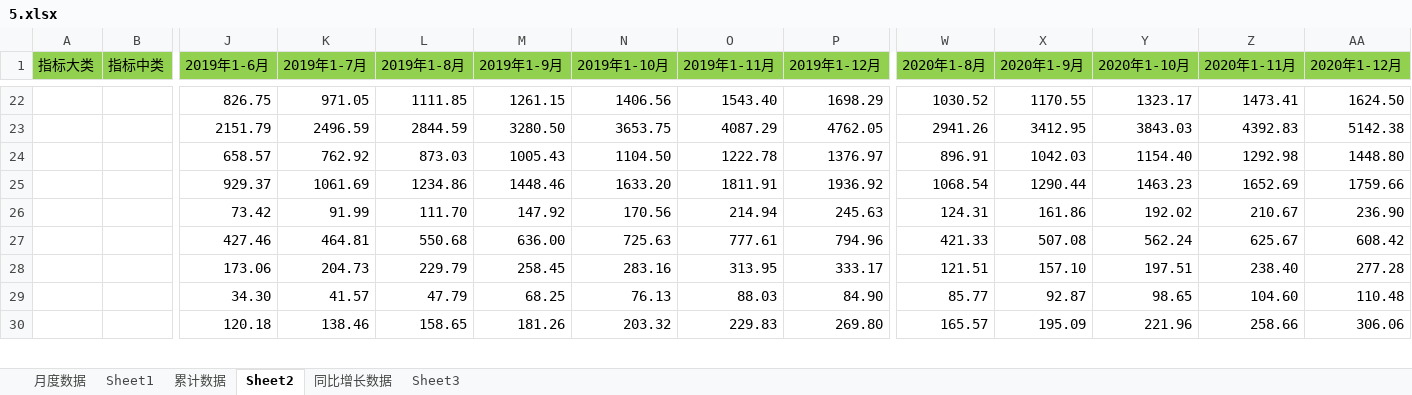
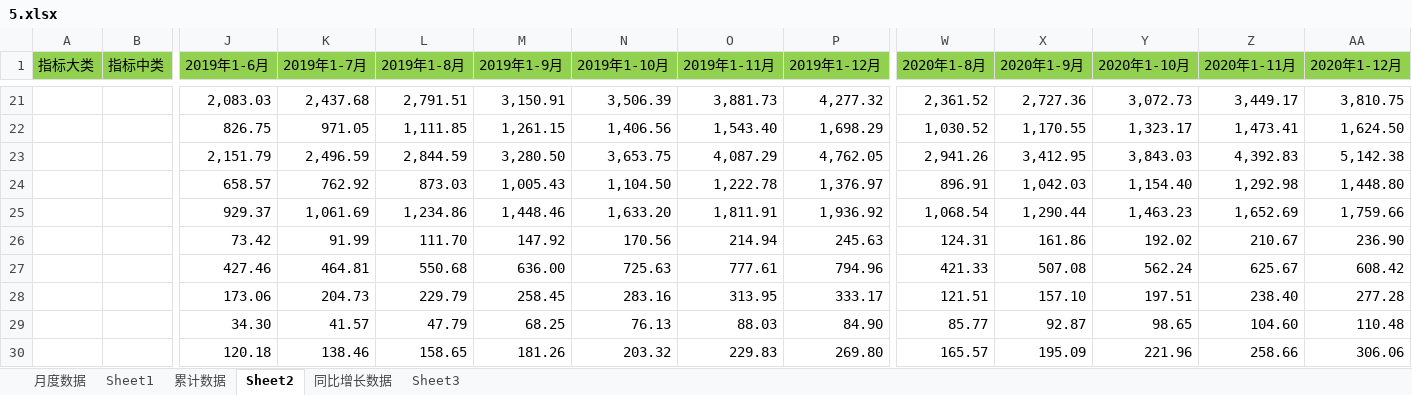
Before and after one commit to Valinaa/PythonPlot, an Excel workbook: Data/5.xlsx, sheet Sheet2, drawn as a sheet; only a part is shown, gaps mark what is left out; values as stored, in another font and other column widths than the file's, no borders; removed rows and columns are numbered as before the commit, all else as after; rows hold the shown columns only; the diff covers the shown part only; the diff names each change by its address in the sheet, - before the commit and + after, or states it on an @@ line.

```diff
--- a/Data/5.xlsx (sheet Sheet2)
+++ b/Data/5.xlsx (sheet Sheet2)
+row 21:  |  | 2,083.03 | 2,437.68 | 2,791.51 | 3,150.91 | 3,506.39 | 3,881.73 | 4,277.32 | 2,361.52 | 2,727.36 | 3,072.73 | 3,449.17 | 3,810.75
-L22 (2019年1-8月): 1111.85
+L22 (2019年1-8月): 1,111.85
-M22 (2019年1-9月): 1261.15
+M22 (2019年1-9月): 1,261.15
-N22 (2019年1-10月): 1406.56
+N22 (2019年1-10月): 1,406.56
-O22 (2019年1-11月): 1543.40
+O22 (2019年1-11月): 1,543.40
-P22 (2019年1-12月): 1698.29
+P22 (2019年1-12月): 1,698.29
-W22 (2020年1-8月): 1030.52
+W22 (2020年1-8月): 1,030.52
-X22 (2020年1-9月): 1170.55
+X22 (2020年1-9月): 1,170.55
-Y22 (2020年1-10月): 1323.17
+Y22 (2020年1-10月): 1,323.17
-Z22 (2020年1-11月): 1473.41
+Z22 (2020年1-11月): 1,473.41
-AA22 (2020年1-12月): 1624.50
+AA22 (2020年1-12月): 1,624.50
-row 23:  |  | 2151.79 | 2496.59 | 2844.59 | 3280.50 | 3653.75 | 4087.29 | 4762.05 | 2941.26 | 3412.95 | 3843.03 | 4392.83 | 5142.38
+row 23:  |  | 2,151.79 | 2,496.59 | 2,844.59 | 3,280.50 | 3,653.75 | 4,087.29 | 4,762.05 | 2,941.26 | 3,412.95 | 3,843.03 | 4,392.83 | 5,142.38
-M24 (2019年1-9月): 1005.43
+M24 (2019年1-9月): 1,005.43
-N24 (2019年1-10月): 1104.50
+N24 (2019年1-10月): 1,104.50
-O24 (2019年1-11月): 1222.78
+O24 (2019年1-11月): 1,222.78
-P24 (2019年1-12月): 1376.97
+P24 (2019年1-12月): 1,376.97
-X24 (2020年1-9月): 1042.03
+X24 (2020年1-9月): 1,042.03
-Y24 (2020年1-10月): 1154.40
+Y24 (2020年1-10月): 1,154.40
-Z24 (2020年1-11月): 1292.98
+Z24 (2020年1-11月): 1,292.98
-AA24 (2020年1-12月): 1448.80
+AA24 (2020年1-12月): 1,448.80
-K25 (2019年1-7月): 1061.69
+K25 (2019年1-7月): 1,061.69
-L25 (2019年1-8月): 1234.86
+L25 (2019年1-8月): 1,234.86
-M25 (2019年1-9月): 1448.46
+M25 (2019年1-9月): 1,448.46
-N25 (2019年1-10月): 1633.20
+N25 (2019年1-10月): 1,633.20
-O25 (2019年1-11月): 1811.91
+O25 (2019年1-11月): 1,811.91
-P25 (2019年1-12月): 1936.92
+P25 (2019年1-12月): 1,936.92
-W25 (2020年1-8月): 1068.54
+W25 (2020年1-8月): 1,068.54
-X25 (2020年1-9月): 1290.44
+X25 (2020年1-9月): 1,290.44
-Y25 (2020年1-10月): 1463.23
+Y25 (2020年1-10月): 1,463.23
-Z25 (2020年1-11月): 1652.69
+Z25 (2020年1-11月): 1,652.69
-AA25 (2020年1-12月): 1759.66
+AA25 (2020年1-12月): 1,759.66
```
Also changed, not shown: 26 added rows, 27 removed rows, 94 edited cells and cell formats elsewhere in this sheet, sheet Sheet1, sheet Sheet3, Data/1.xlsx, 1 other file.
